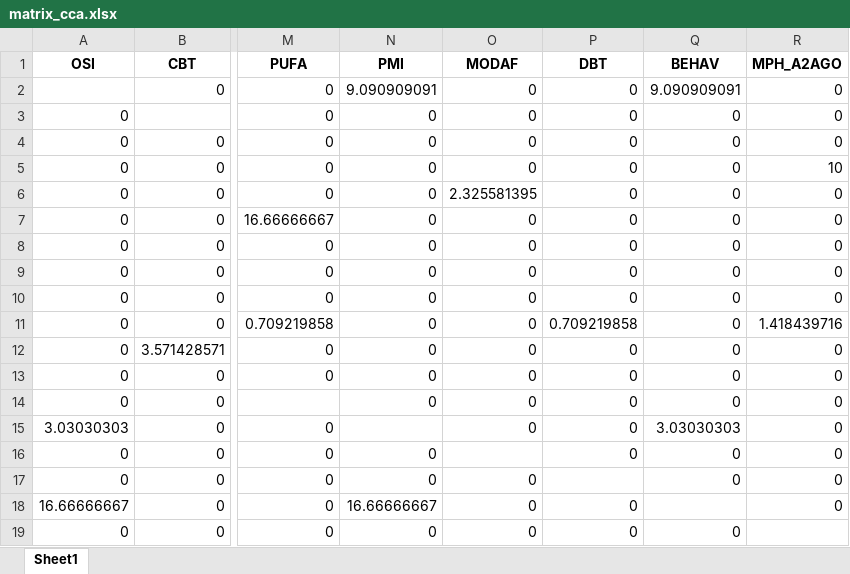
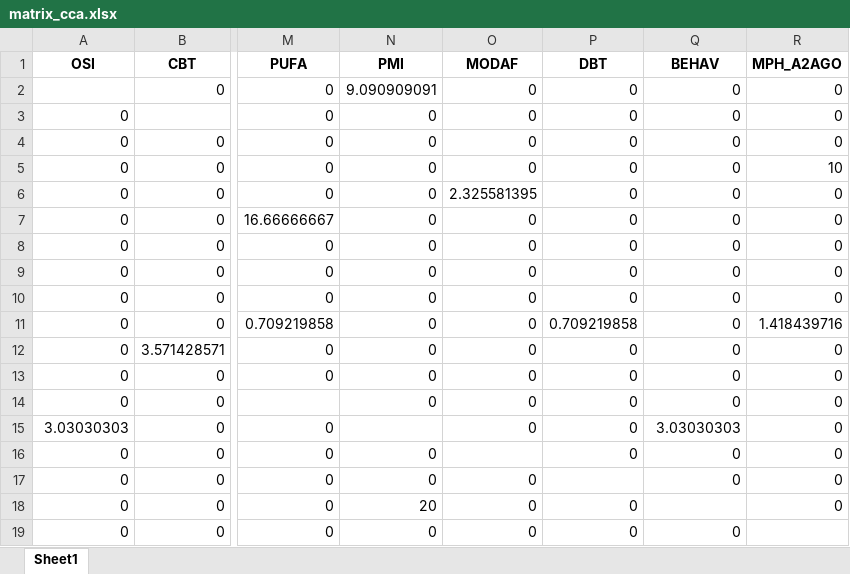
Before and after one commit to CorentinJGosling/EBI-ADHD-UR-2025, an Excel workbook: datasets/matrix_cca.xlsx, sheet Sheet1, drawn as a sheet; only a part is shown, gaps mark what is left out; values as stored, in another font and other column widths than the file's, no borders; the diff names each change by its address in the sheet, - before the commit and + after, or states it on an @@ line.

```diff
--- a/datasets/matrix_cca.xlsx (sheet Sheet1)
+++ b/datasets/matrix_cca.xlsx (sheet Sheet1)
-Q2 (BEHAV): 9.090909091
+Q2 (BEHAV): 0
-A18 (OSI): 16.66666667
+A18 (OSI): 0
-N18 (PMI): 16.66666667
+N18 (PMI): 20
```
Also changed, not shown: datasets/UR_ADHD_analysis.xlsx, datasets/UR_ADHD_analysis_low_RoB.xlsx, 13 other files.
